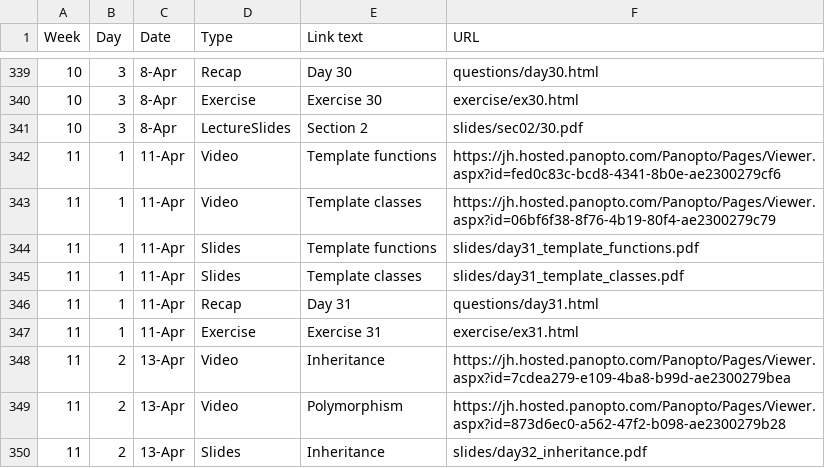
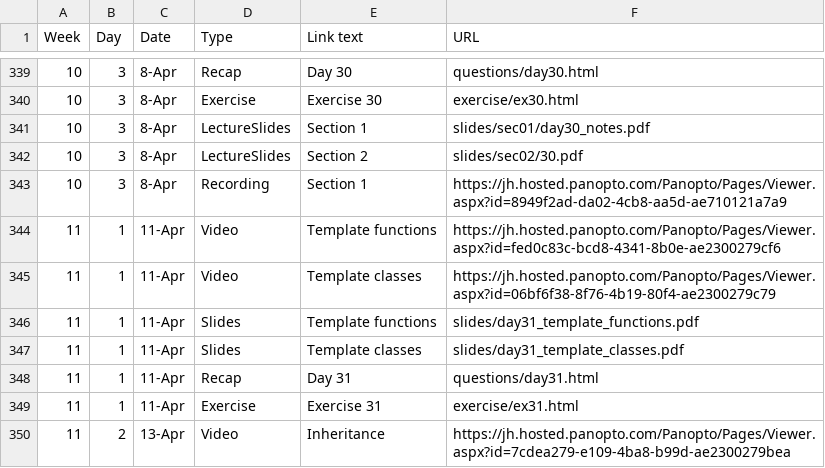
Before and after one commit to jhu-ip/cs220-s22, a CSV file: material.csv, drawn as a sheet; only a part is shown, gaps mark what is left out; the shorter side is filled out with more unchanged rows; the diff names each change by its address in the sheet, - before the commit and + after, or states it on an @@ line.

Commit message:
link to sec 01 material for day 30

```diff
--- a/material.csv
+++ b/material.csv
+row 341: 10 | 3 | 8-Apr | LectureSlides | Section 1 | slides/sec01/day30_notes.pdf
+row 343: 10 | 3 | 8-Apr | Recording | Section 1 | https://jh.hosted.panopto.com/Panopto/Pages/Viewer.aspx?id=8949f2ad-da02-4cb8-aa5d-ae710121a7a9
```
Also changed, not shown: 1 other file.
